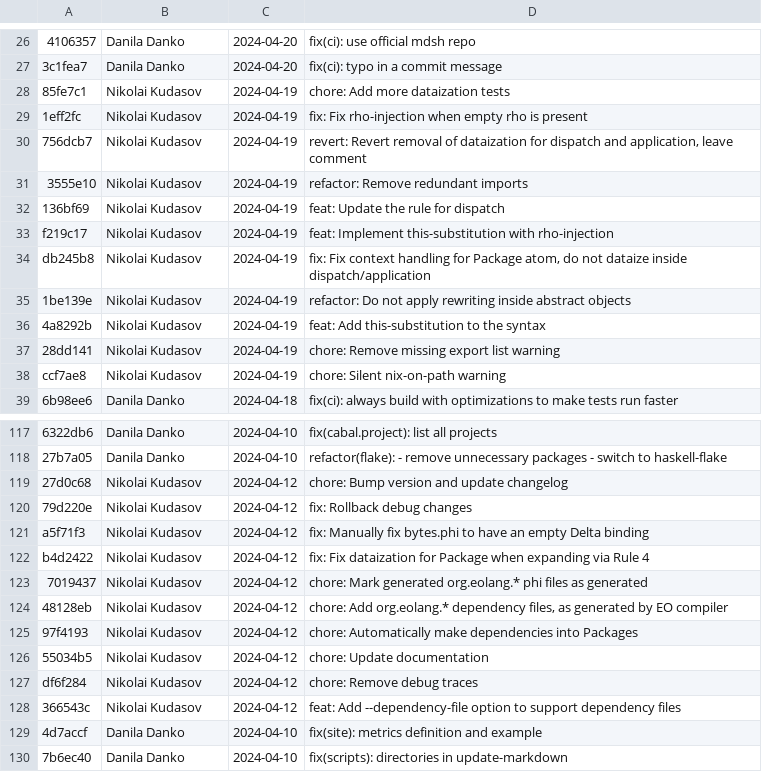
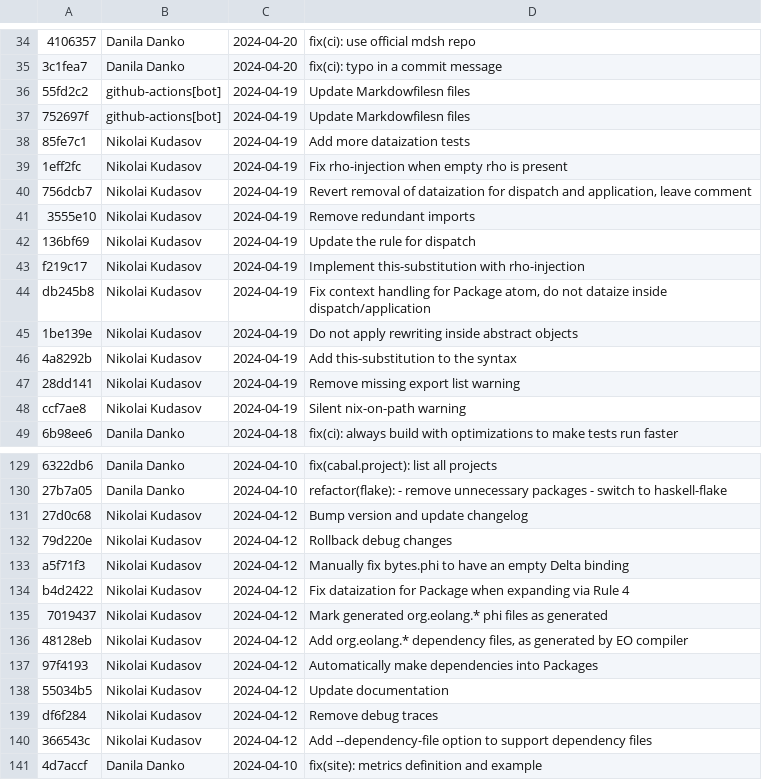
Before and after one commit to deemp/normalizer-docs, a CSV file: data/commits.csv, drawn as a sheet; only a part is shown, gaps mark what is left out; the shorter side is filled out with more unchanged rows; addresses are those after the commit; the diff covers the shown part only; the diff names each change by its address in the sheet, - before the commit and + after, or states it on an @@ line.

```diff
--- a/data/commits.csv
+++ b/data/commits.csv
+row 36: 55fd2c2 | github-actions[bot] | 2024-04-19 | Update Markdowfilesn files
+row 37: 752697f | github-actions[bot] | 2024-04-19 | Update Markdowfilesn files
-D38: chore: Add more dataization tests
+D38: Add more dataization tests
-D39: fix: Fix rho-injection…
+D39: Fix rho-injection…
-D40: revert: Revert removal…
+D40: Revert removal…
-D41: refactor: Remove redundant imports
+D41: Remove redundant imports
-D42: feat: Update the rule for dispatch
+D42: Update the rule for dispatch
-D43: feat: Implement this-substitution…
+D43: Implement this-substitution…
-D44: fix: Fix context…
+D44: Fix context…
-D45: refactor: Do not…
+D45: Do not…
-D46: feat: Add this-substitution to the syntax
+D46: Add this-substitution to the syntax
-D47: chore: Remove missing export list warning
+D47: Remove missing export list warning
-D48: chore: Silent nix-on-path warning
+D48: Silent nix-on-path warning
-D131: chore: Bump version and update changelog
+D131: Bump version and update changelog
-D132: fix: Rollback debug changes
+D132: Rollback debug changes
-D133: fix: Manually fix…
+D133: Manually fix…
-D134: fix: Fix dataization…
+D134: Fix dataization…
-D135: chore: Mark generated…
+D135: Mark generated…
-D136: chore: Add org.eolang.*…
+D136: Add org.eolang.*…
-D137: chore: Automatically make…
+D137: Automatically make…
-D138: chore: Update documentation
+D138: Update documentation
-D139: chore: Remove debug traces
+D139: Remove debug traces
-D140: feat: Add --dependency-file…
+D140: Add --dependency-file…
```
Also changed, not shown: 18 added rows and 10 edited cells elsewhere in this file.
